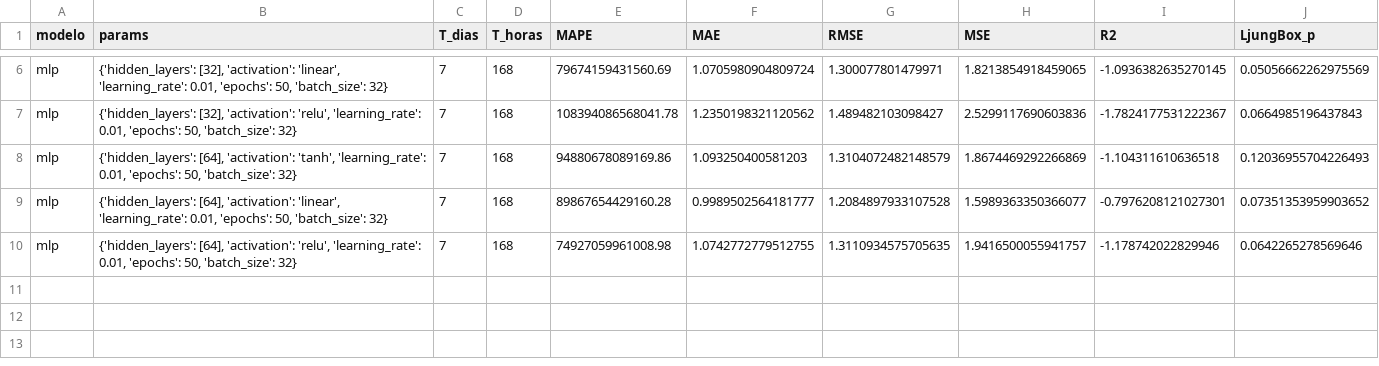
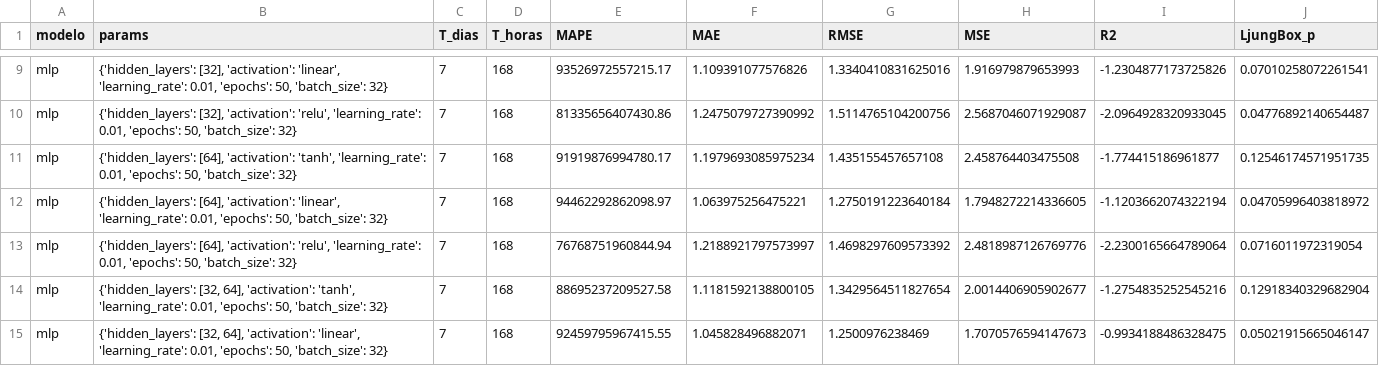
Before and after one commit to Ancorreapacheco/ml_final, a CSV file: trabajo_final/progreso/mlp_resultados_T7.csv, drawn as a sheet; only a part is shown, gaps mark what is left out; addresses are those after the commit; the diff covers the shown part only; the diff names each change by its address in the sheet, - before the commit and + after, or states it on an @@ line.

```diff
--- a/trabajo_final/progreso/mlp_resultados_T7.csv
+++ b/trabajo_final/progreso/mlp_resultados_T7.csv
-E9 (MAPE): 79674159431560.69
+E9 (MAPE): 93526972557215.17
-F9 (MAE): 1.0705980904809724
+F9 (MAE): 1.109391077576826
-G9 (RMSE): 1.300077801479971
+G9 (RMSE): 1.3340410831625016
-H9 (MSE): 1.8213854918459065
+H9 (MSE): 1.916979879653993
-I9 (R2): -1.0936382635270145
+I9 (R2): -1.2304877173725826
-J9 (LjungBox_p): 0.05056662262975569
+J9 (LjungBox_p): 0.07010258072261541
-E10 (MAPE): 108394086568041.78
+E10 (MAPE): 81335656407430.86
-F10 (MAE): 1.2350198321120562
+F10 (MAE): 1.2475079727390992
-G10 (RMSE): 1.489482103098427
+G10 (RMSE): 1.5114765104200756
-H10 (MSE): 2.5299117690603836
+H10 (MSE): 2.5687046071929087
-I10 (R2): -1.7824177531222367
+I10 (R2): -2.0964928320933045
-J10 (LjungBox_p): 0.0664985196437843
+J10 (LjungBox_p): 0.04776892140654487
-E11 (MAPE): 94880678089169.86
+E11 (MAPE): 91919876994780.17
-F11 (MAE): 1.093250400581203
+F11 (MAE): 1.1979693085975234
-G11 (RMSE): 1.3104072482148579
+G11 (RMSE): 1.435155457657108
-H11 (MSE): 1.8674469292266869
+H11 (MSE): 2.458764403475508
-I11 (R2): -1.104311610636518
+I11 (R2): -1.774415186961877
-J11 (LjungBox_p): 0.12036955704226493
+J11 (LjungBox_p): 0.12546174571951735
-E12 (MAPE): 89867654429160.28
+E12 (MAPE): 94462292862098.97
-F12 (MAE): 0.9989502564181777
+F12 (MAE): 1.063975256475221
-G12 (RMSE): 1.2084897933107528
+G12 (RMSE): 1.2750191223640184
-H12 (MSE): 1.5989363350366077
+H12 (MSE): 1.7948272214336605
-I12 (R2): -0.7976208121027301
+I12 (R2): -1.1203662074322194
-J12 (LjungBox_p): 0.07351353959903652
+J12 (LjungBox_p): 0.04705996403818972
-E13 (MAPE): 74927059961008.98
+E13 (MAPE): 76768751960844.94
-F13 (MAE): 1.0742772779512755
+F13 (MAE): 1.2188921797573997
-G13 (RMSE): 1.3110934575705635
+G13 (RMSE): 1.4698297609573392
-H13 (MSE): 1.9416500055941757
+H13 (MSE): 2.4818987126769776
-I13 (R2): -1.178742022829946
+I13 (R2): -2.2300165664789064
-J13 (LjungBox_p): 0.0642265278569646
+J13 (LjungBox_p): 0.0716011972319054
+row 14: mlp | {'hidden_layers': [32, 64], 'activation': 'tanh', 'learning_rate': 0.01, 'epochs': 50, 'batch_size': 32} | 7 | 168 | 88695237209527.58 | 1.1181592138800105 | 1.3429564511827654 | 2.0014406905902677 | -1.2754835252545216 | 0.12918340329682904
+row 15: mlp | {'hidden_layers': [32, 64], 'activation': 'linear', 'learning_rate': 0.01, 'epochs': 50, 'batch_size': 32} | 7 | 168 | 92459795967415.55 | 1.045828496882071 | 1.2500976238469 | 1.7070576594147673 | -0.9934188486328475 | 0.05021915665046147
```
Also changed, not shown: 7 added rows and 24 edited cells elsewhere in this file, trabajo_final/progreso/mlp_resultados_T14.csv, 16 other files.
